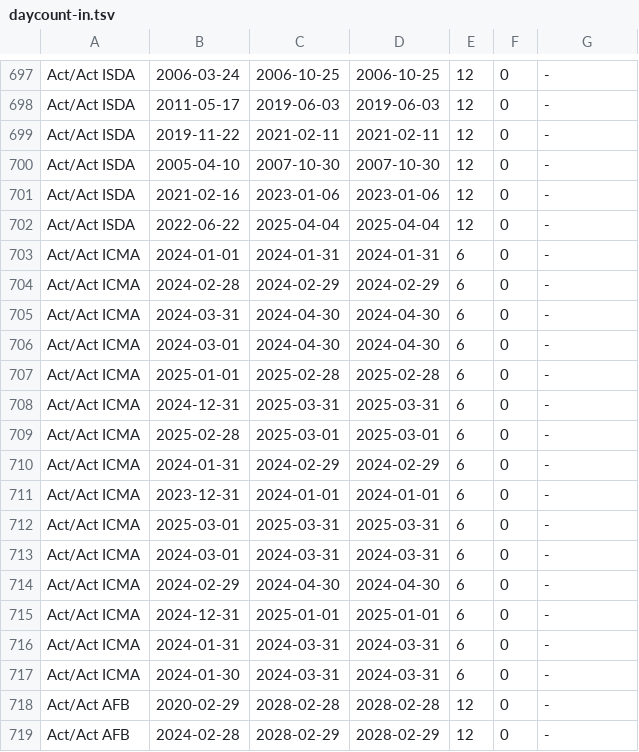
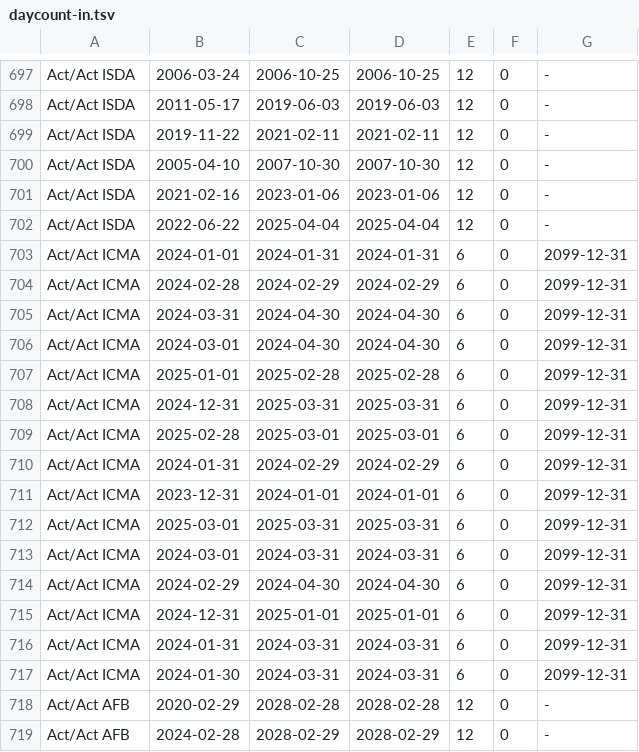
Before and after one commit to AshJha0/quantforge, a TSV file: oracle/strata/out/daycount-in.tsv, drawn as a sheet; only a part is shown, gaps mark what is left out.

```diff
--- a/oracle/strata/out/daycount-in.tsv
+++ b/oracle/strata/out/daycount-in.tsv
@@ -702,17 +702,17 @@ Act/Act ISDA	2021-02-16	2023-01-06	2023-01-06	12	0	-
 Act/Act ISDA	2022-06-22	2025-04-04	2025-04-04	12	0	-
-Act/Act ICMA	2024-01-01	2024-01-31	2024-01-31	6	0	-
-Act/Act ICMA	2024-02-28	2024-02-29	2024-02-29	6	0	-
-Act/Act ICMA	2024-03-31	2024-04-30	2024-04-30	6	0	-
-Act/Act ICMA	2024-03-01	2024-04-30	2024-04-30	6	0	-
-Act/Act ICMA	2025-01-01	2025-02-28	2025-02-28	6	0	-
-Act/Act ICMA	2024-12-31	2025-03-31	2025-03-31	6	0	-
-Act/Act ICMA	2025-02-28	2025-03-01	2025-03-01	6	0	-
-Act/Act ICMA	2024-01-31	2024-02-29	2024-02-29	6	0	-
-Act/Act ICMA	2023-12-31	2024-01-01	2024-01-01	6	0	-
-Act/Act ICMA	2025-03-01	2025-03-31	2025-03-31	6	0	-
-Act/Act ICMA	2024-03-01	2024-03-31	2024-03-31	6	0	-
-Act/Act ICMA	2024-02-29	2024-04-30	2024-04-30	6	0	-
-Act/Act ICMA	2024-12-31	2025-01-01	2025-01-01	6	0	-
-Act/Act ICMA	2024-01-31	2024-03-31	2024-03-31	6	0	-
-Act/Act ICMA	2024-01-30	2024-03-31	2024-03-31	6	0	-
+Act/Act ICMA	2024-01-01	2024-01-31	2024-01-31	6	0	2099-12-31
+Act/Act ICMA	2024-02-28	2024-02-29	2024-02-29	6	0	2099-12-31
+Act/Act ICMA	2024-03-31	2024-04-30	2024-04-30	6	0	2099-12-31
+Act/Act ICMA	2024-03-01	2024-04-30	2024-04-30	6	0	2099-12-31
+Act/Act ICMA	2025-01-01	2025-02-28	2025-02-28	6	0	2099-12-31
+Act/Act ICMA	2024-12-31	2025-03-31	2025-03-31	6	0	2099-12-31
+Act/Act ICMA	2025-02-28	2025-03-01	2025-03-01	6	0	2099-12-31
+Act/Act ICMA	2024-01-31	2024-02-29	2024-02-29	6	0	2099-12-31
+Act/Act ICMA	2023-12-31	2024-01-01	2024-01-01	6	0	2099-12-31
+Act/Act ICMA	2025-03-01	2025-03-31	2025-03-31	6	0	2099-12-31
+Act/Act ICMA	2024-03-01	2024-03-31	2024-03-31	6	0	2099-12-31
+Act/Act ICMA	2024-02-29	2024-04-30	2024-04-30	6	0	2099-12-31
+Act/Act ICMA	2024-12-31	2025-01-01	2025-01-01	6	0	2099-12-31
+Act/Act ICMA	2024-01-31	2024-03-31	2024-03-31	6	0	2099-12-31
+Act/Act ICMA	2024-01-30	2024-03-31	2024-03-31	6	0	2099-12-31
 Act/Act AFB	2020-02-29	2028-02-28	2028-02-28	12	0	-
```
Also changed, not shown: oracle/strata/out/daycount.tsv, 11 other files.
